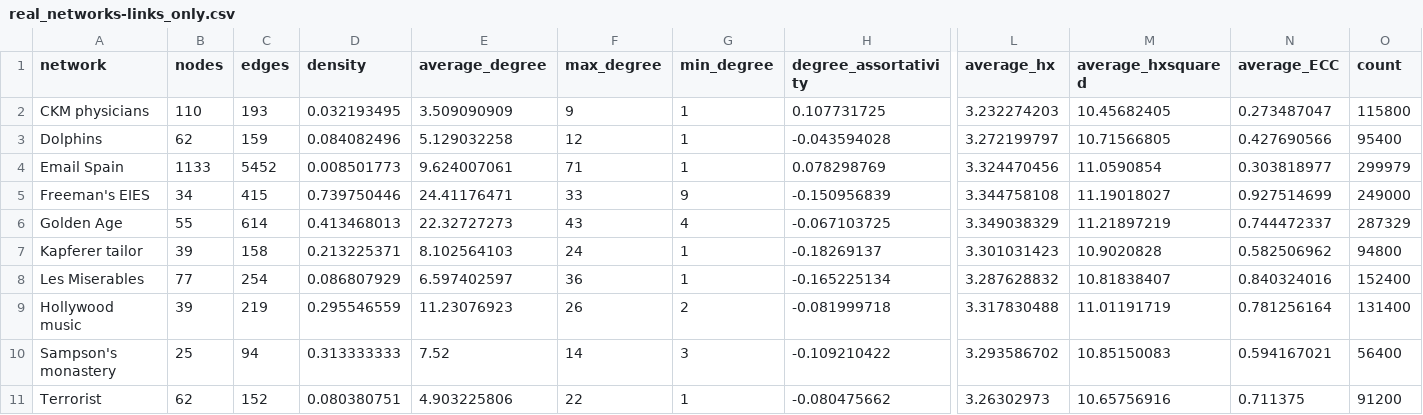
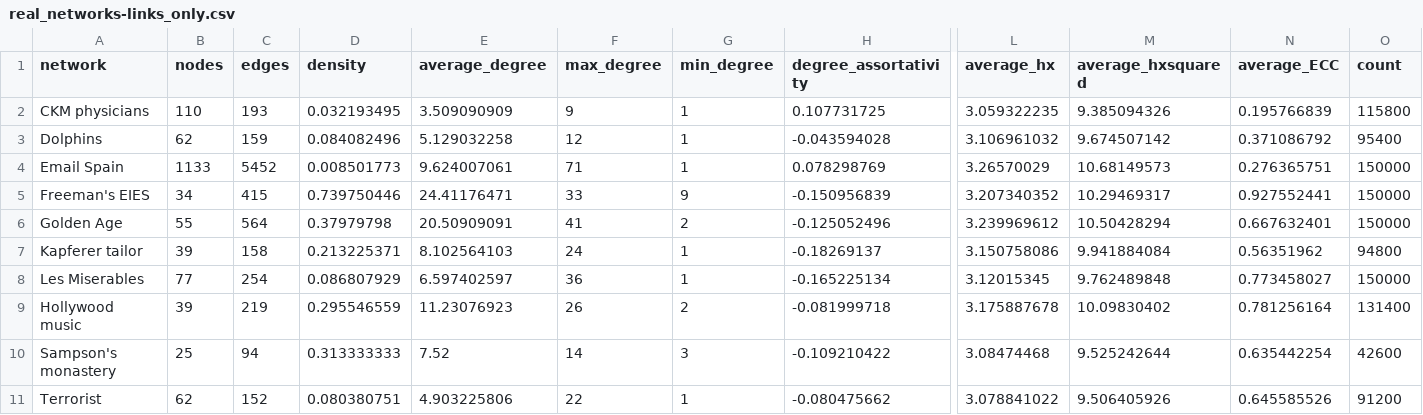
Before and after one commit to jsm8989/quoter, a CSV file: real_networks/processing/real_networks-links_only.csv, drawn as a sheet; only a part is shown, gaps mark what is left out; the diff names each change by its address in the sheet, - before the commit and + after, or states it on an @@ line.

```diff
--- a/real_networks/processing/real_networks-links_only.csv
+++ b/real_networks/processing/real_networks-links_only.csv
-L2 (average_hx): 3.232274203
+L2 (average_hx): 3.059322235
-M2 (average_hxsquared): 10.45682405
+M2 (average_hxsquared): 9.385094326
-N2 (average_ECC): 0.273487047
+N2 (average_ECC): 0.195766839
-L3 (average_hx): 3.272199797
+L3 (average_hx): 3.106961032
-M3 (average_hxsquared): 10.71566805
+M3 (average_hxsquared): 9.674507142
-N3 (average_ECC): 0.427690566
+N3 (average_ECC): 0.371086792
-L4 (average_hx): 3.324470456
+L4 (average_hx): 3.26570029
-M4 (average_hxsquared): 11.0590854
+M4 (average_hxsquared): 10.68149573
-N4 (average_ECC): 0.303818977
+N4 (average_ECC): 0.276365751
-O4 (count): 299979
+O4 (count): 150000
-L5 (average_hx): 3.344758108
+L5 (average_hx): 3.207340352
-M5 (average_hxsquared): 11.19018027
+M5 (average_hxsquared): 10.29469317
-N5 (average_ECC): 0.927514699
+N5 (average_ECC): 0.927552441
-O5 (count): 249000
+O5 (count): 150000
-C6 (edges): 614
+C6 (edges): 564
-D6 (density): 0.413468013
+D6 (density): 0.37979798
-E6 (average_degree): 22.32727273
+E6 (average_degree): 20.50909091
-F6 (max_degree): 43
+F6 (max_degree): 41
-G6 (min_degree): 4
+G6 (min_degree): 2
-H6 (degree_assortativity): -0.067103725
+H6 (degree_assortativity): -0.125052496
-L6 (average_hx): 3.349038329
+L6 (average_hx): 3.239969612
-M6 (average_hxsquared): 11.21897219
+M6 (average_hxsquared): 10.50428294
-N6 (average_ECC): 0.744472337
+N6 (average_ECC): 0.667632401
-O6 (count): 287329
+O6 (count): 150000
-L7 (average_hx): 3.301031423
+L7 (average_hx): 3.150758086
-M7 (average_hxsquared): 10.9020828
+M7 (average_hxsquared): 9.941884084
-N7 (average_ECC): 0.582506962
+N7 (average_ECC): 0.56351962
-L8 (average_hx): 3.287628832
+L8 (average_hx): 3.12015345
-M8 (average_hxsquared): 10.81838407
+M8 (average_hxsquared): 9.762489848
-N8 (average_ECC): 0.840324016
+N8 (average_ECC): 0.773458027
-O8 (count): 152400
+O8 (count): 150000
-L9 (average_hx): 3.317830488
+L9 (average_hx): 3.175887678
-M9 (average_hxsquared): 11.01191719
+M9 (average_hxsquared): 10.09830402
-L10 (average_hx): 3.293586702
+L10 (average_hx): 3.08474468
-M10 (average_hxsquared): 10.85150083
+M10 (average_hxsquared): 9.525242644
-N10 (average_ECC): 0.594167021
+N10 (average_ECC): 0.635442254
-O10 (count): 56400
+O10 (count): 42600
-L11 (average_hx): 3.26302973
+L11 (average_hx): 3.078841022
-M11 (average_hxsquared): 10.65756916
+M11 (average_hxsquared): 9.506405926
-N11 (average_ECC): 0.711375
+N11 (average_ECC): 0.645585526
```
Also changed, not shown: real_networks/processing/analyses-2019-10-29/real_networks-links_only-EDGE.csv, real_networks/processing/analyses-2019-10-29/real_networks-links_only-TRIANGLE.csv, 41 other files.
